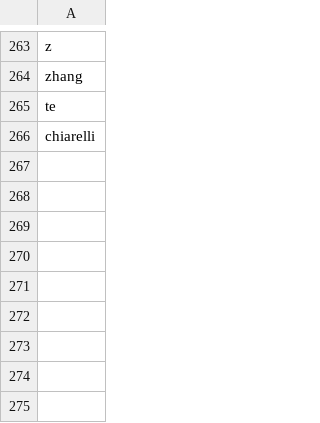
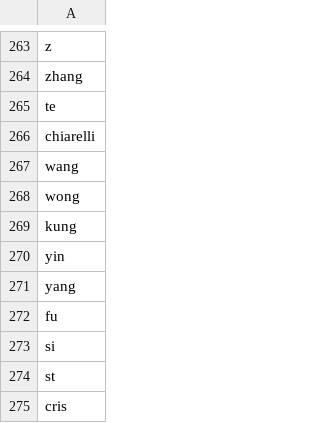
Before and after one commit to alhamfikri/HaikuGen, a CSV file: code/haikugen/res/name/names__m.csv, drawn as a sheet; only a part is shown, gaps mark what is left out; the diff names each change by its address in the sheet, - before the commit and + after, or states it on an @@ line.

```diff
--- a/code/haikugen/res/name/names__m.csv
+++ b/code/haikugen/res/name/names__m.csv
+row 267: wang
+row 268: wong
+row 269: kung
+row 270: yin
+row 271: yang
+row 272: fu
+row 273: si
+row 274: st
+row 275: cris
```
Also changed, not shown: 8 other files.
